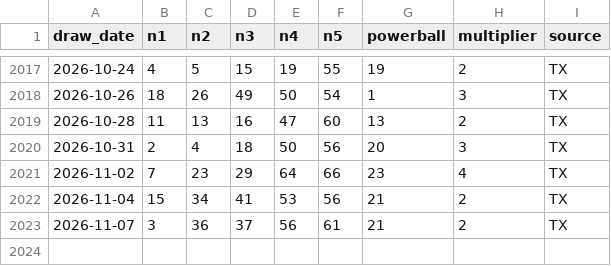
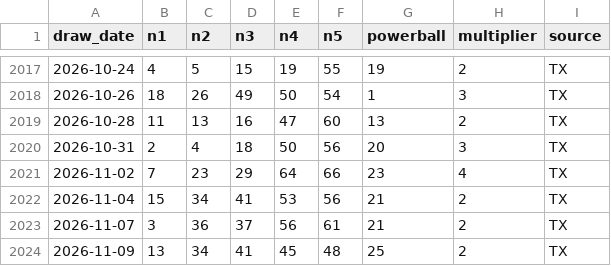
Before and after one commit to mant121985-sudo/jackpot-ledger, a CSV file: powerball_draw_history_validated.csv, drawn as a sheet; only a part is shown, gaps mark what is left out; the diff names each change by its address in the sheet, - before the commit and + after, or states it on an @@ line.

```diff
--- a/powerball_draw_history_validated.csv
+++ b/powerball_draw_history_validated.csv
+row 2024: 2026-11-09 | 13 | 34 | 41 | 45 | 48 | 25 | 2 | TX
```
Also changed, not shown: picks_log.csv, 1 other file.
